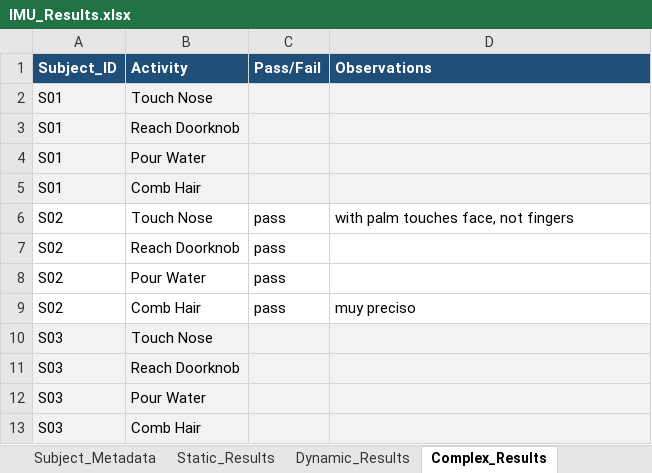
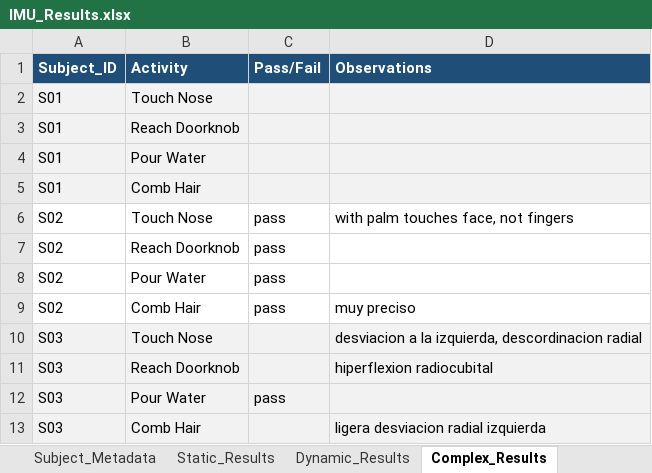
Before and after one commit to Blancabruq/IMU_Visualization, an Excel workbook: Data_Analysis/IMU_Results.xlsx, sheet Complex_Results, drawn as a sheet; values as stored, in another font and other column widths than the file's, no borders; the diff names each change by its address in the sheet, - before the commit and + after, or states it on an @@ line.

```diff
--- a/Data_Analysis/IMU_Results.xlsx (sheet Complex_Results)
+++ b/Data_Analysis/IMU_Results.xlsx (sheet Complex_Results)
-D10 (Observations): (empty)
+D10 (Observations): desviacion a la izquierda, descordinacion radial
-D11 (Observations): (empty)
+D11 (Observations): hiperflexion radiocubital
-C12 (Pass/Fail): (empty)
+C12 (Pass/Fail): pass
-D13 (Observations): (empty)
+D13 (Observations): ligera desviacion radial izquierda
```
Also changed, not shown: sheet Static_Results, sheet Subject_Metadata, 20 other files.
